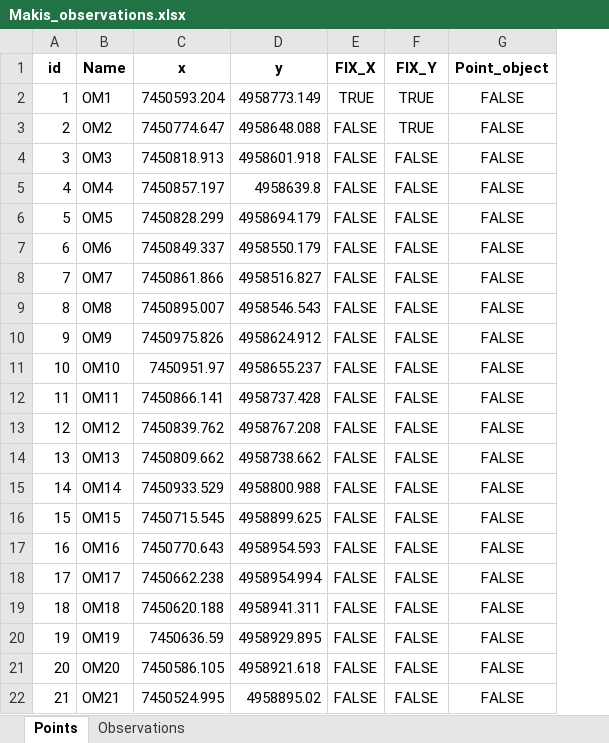
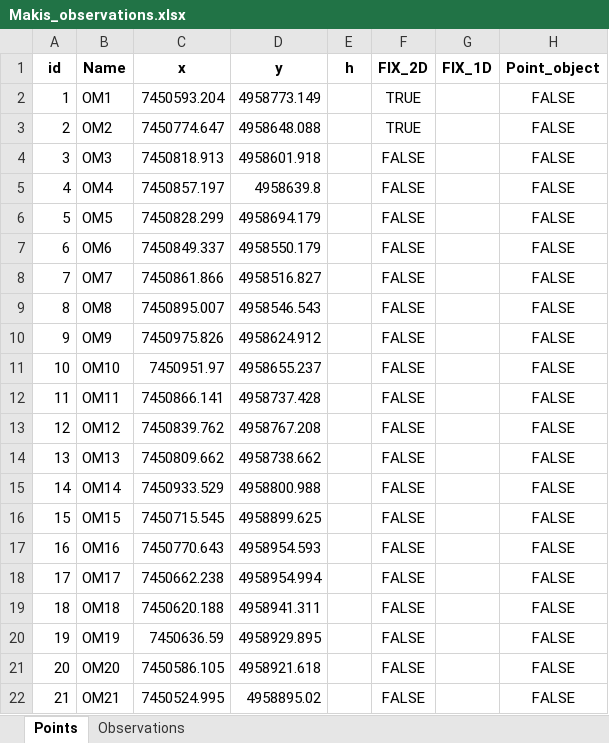
Before and after one commit to pejovic/Surveyor, an Excel workbook: Data/Input/With_observations/Makis/Makis_observations.xlsx, sheet Points, drawn as a sheet; values as stored, in another font and other column widths than the file's, no borders; removed rows and columns are numbered as before the commit, all else as after; the diff names each change by its address in the sheet, - before the commit and + after, or states it on an @@ line.

```diff
--- a/Data/Input/With_observations/Makis/Makis_observations.xlsx (sheet Points)
+++ b/Data/Input/With_observations/Makis/Makis_observations.xlsx (sheet Points)
-column E (FIX_X), rows 2-22: TRUE | FALSE | FALSE | FALSE | FALSE | FALSE | FALSE | FALSE | FALSE | FALSE | FALSE | FALSE | FALSE | FALSE | FALSE | FALSE | FALSE | FALSE | FALSE | FALSE | FALSE
+column E (h), empty
+column G (FIX_1D), empty
-F1: FIX_Y
+F1: FIX_2D
```
Also changed, not shown: sheet Observations, Data/Input/With_observations/Zadatak 1/Zadatak_1.xlsx, 1 other file.
